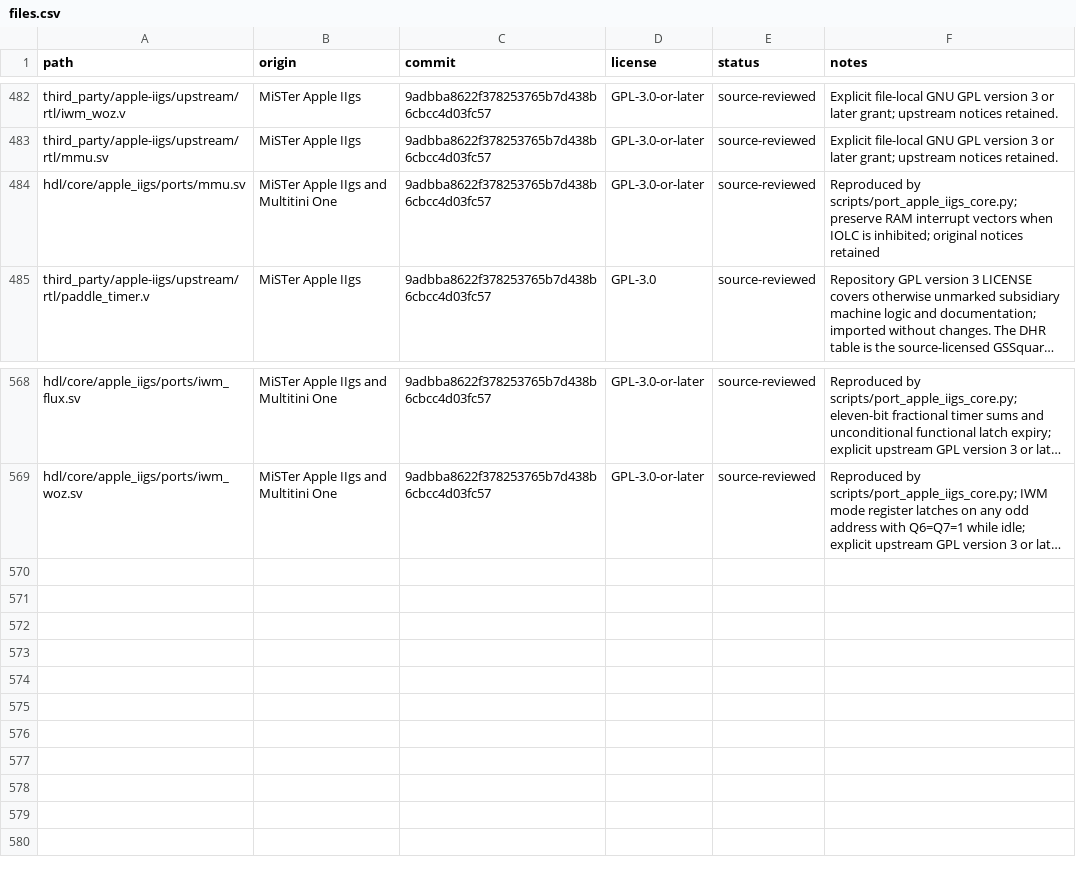
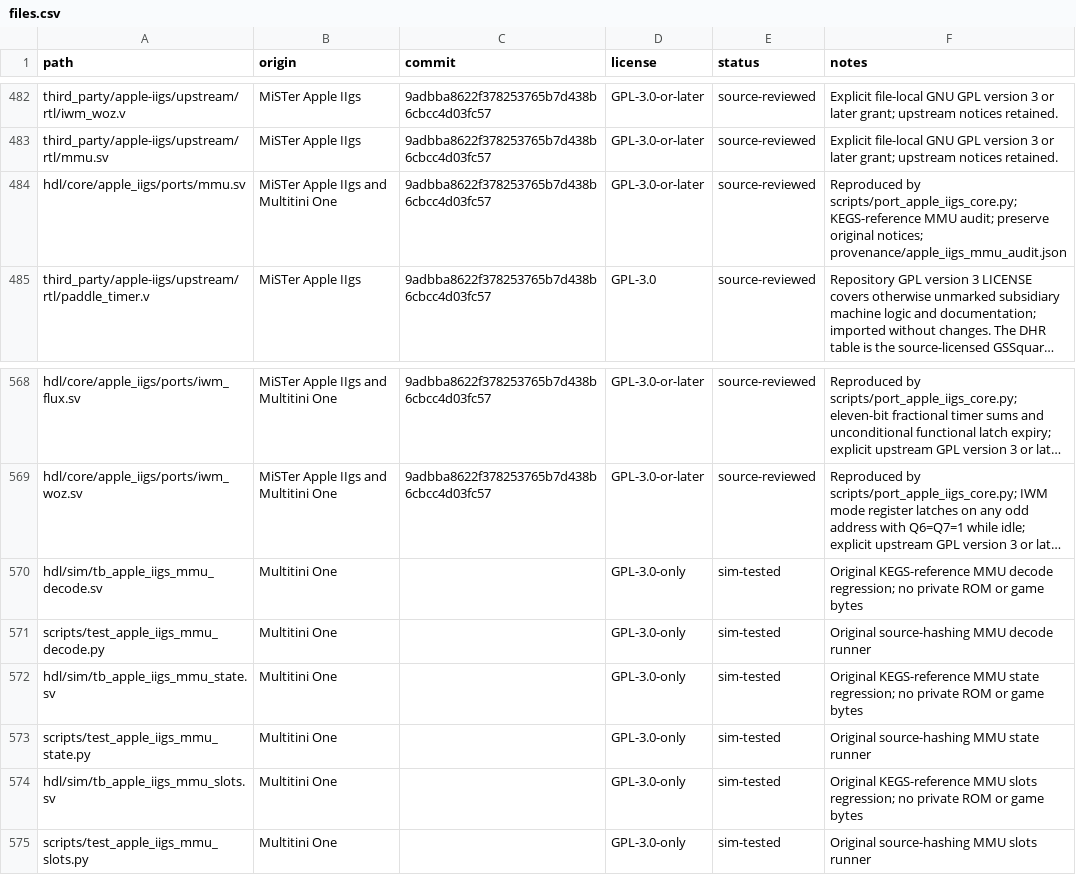
Before and after one commit to hasseily/multitini-one, a CSV file: licenses/files.csv, drawn as a sheet; only a part is shown, gaps mark what is left out; long unchanged cells end in …; the diff names each change by its address in the sheet, - before the commit and + after, or states it on an @@ line.

Commit message:
Align IIgs MMU with KEGS and fix SmartPort C800 entry
Audit shadowing, auxiliary and language-card mapping, I/O aliases, slot ownership, ROM selection, absent memory, and reset state against KEGS and GSSquared, with KEGS taking precedence. Fix Arkanoid background shadow writes and release internal C800 ownership in SmartPort entry trampolines.

Add independent decode/state and CPU integration regressions, preserve reproducible generated ports, and document reference differences and validation limits. ROM 01 and ROM 03 HDD bootstrap simulations pass with the matching rebuilt SmartPort ROM. FPGA timing and hardware gameplay remain unvalidated.

```diff
--- a/licenses/files.csv
+++ b/licenses/files.csv
-F484 (notes): …by scripts/port_apple_iigs_core.py; preserve RAM interrupt vectors when IOLC is inhibited; original notices retained
+F484 (notes): …by scripts/port_apple_iigs_core.py; KEGS-reference MMU audit; preserve original notices; provenance/apple_iigs_mmu_audit.json
+row 570: hdl/sim/tb_apple_iigs_mmu_decode.sv | Multitini One |  | GPL-3.0-only | sim-tested | Original KEGS-reference MMU decode regression; no private ROM or game bytes
+row 571: scripts/test_apple_iigs_mmu_decode.py | Multitini One |  | GPL-3.0-only | sim-tested | Original source-hashing MMU decode runner
+row 572: hdl/sim/tb_apple_iigs_mmu_state.sv | Multitini One |  | GPL-3.0-only | sim-tested | Original KEGS-reference MMU state regression; no private ROM or game bytes
+row 573: scripts/test_apple_iigs_mmu_state.py | Multitini One |  | GPL-3.0-only | sim-tested | Original source-hashing MMU state runner
+row 574: hdl/sim/tb_apple_iigs_mmu_slots.sv | Multitini One |  | GPL-3.0-only | sim-tested | Original KEGS-reference MMU slots regression; no private ROM or game bytes
+row 575: scripts/test_apple_iigs_mmu_slots.py | Multitini One |  | GPL-3.0-only | sim-tested | Original source-hashing MMU slots runner
```
Also changed, not shown: 22 other files.
